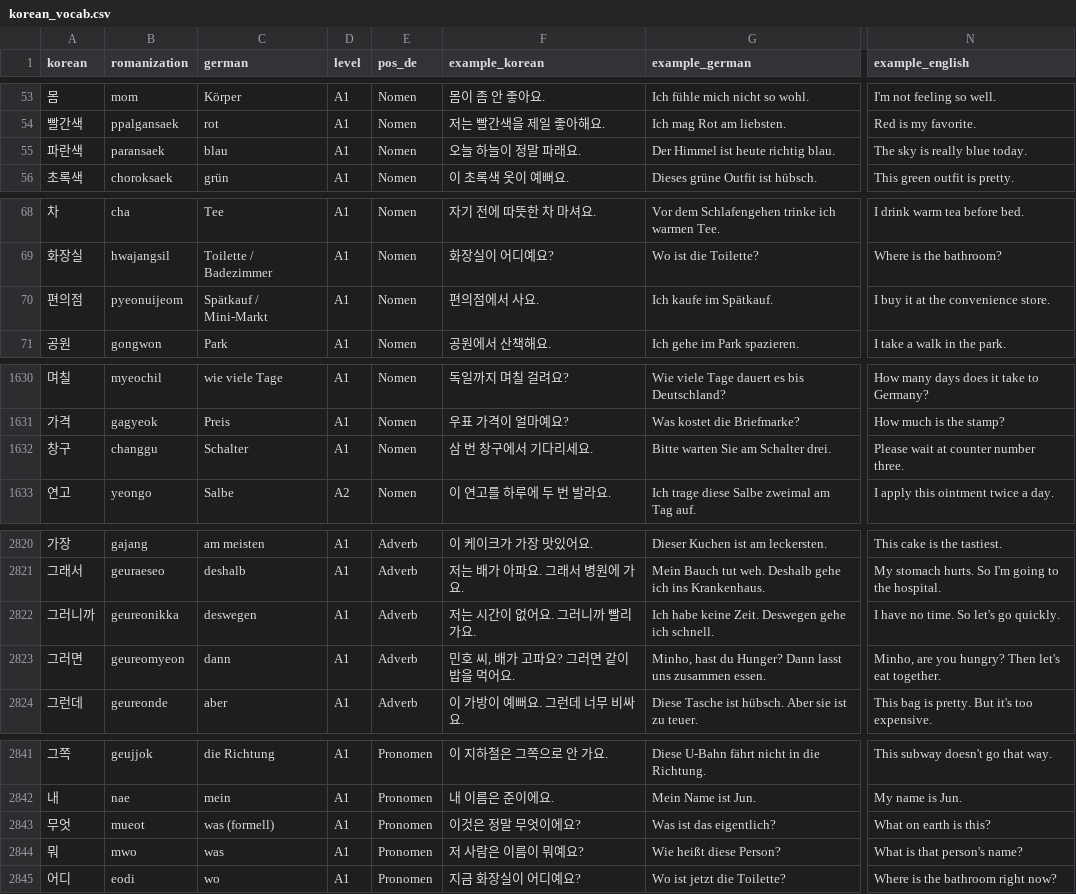
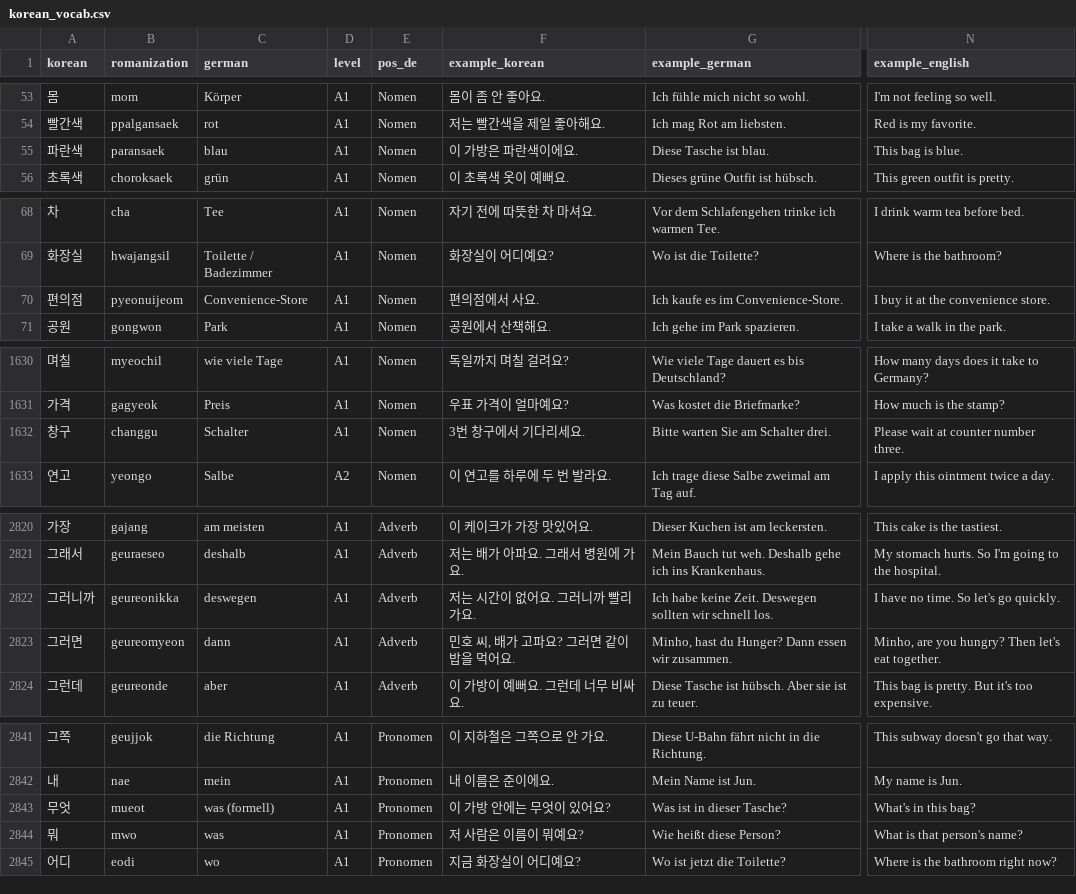
Before and after one commit to Sujin-Arin-DataWorld/ko_lernen_app, a CSV file: assets/data/korean_vocab.csv, drawn as a sheet; only a part is shown, gaps mark what is left out; the diff covers the shown part only; the diff names each change by its address in the sheet, - before the commit and + after, or states it on an @@ line.

Commit message:
content(a1): refine everyday examples and align learning games

```diff
--- a/assets/data/korean_vocab.csv
+++ b/assets/data/korean_vocab.csv
-F55 (example_korean): 오늘 하늘이 정말 파래요.
+F55 (example_korean): 이 가방은 파란색이에요.
-G55 (example_german): Der Himmel ist heute richtig blau.
+G55 (example_german): Diese Tasche ist blau.
-N55 (example_english): The sky is really blue today.
+N55 (example_english): This bag is blue.
-C70 (german): Spätkauf / Mini-Markt
+C70 (german): Convenience-Store
-G70 (example_german): Ich kaufe im Spätkauf.
+G70 (example_german): Ich kaufe es im Convenience-Store.
-F1632 (example_korean): 삼 번 창구에서 기다리세요.
+F1632 (example_korean): 3번 창구에서 기다리세요.
-G2822 (example_german): …Zeit. Deswegen gehe ich schnell.
+G2822 (example_german): …Zeit. Deswegen sollten wir schnell los.
-G2823 (example_german): …Hunger? Dann lasst uns zusammen essen.
+G2823 (example_german): …Hunger? Dann essen wir zusammen.
-F2843 (example_korean): 이것은 정말 무엇이에요?
+F2843 (example_korean): 이 가방 안에는 무엇이 있어요?
-G2843 (example_german): Was ist das eigentlich?
+G2843 (example_german): Was ist in dieser Tasche?
-N2843 (example_english): What on earth is this?
+N2843 (example_english): What's in this bag?
```
Also changed, not shown: 2 edited cells elsewhere in this file, 10 other files.
